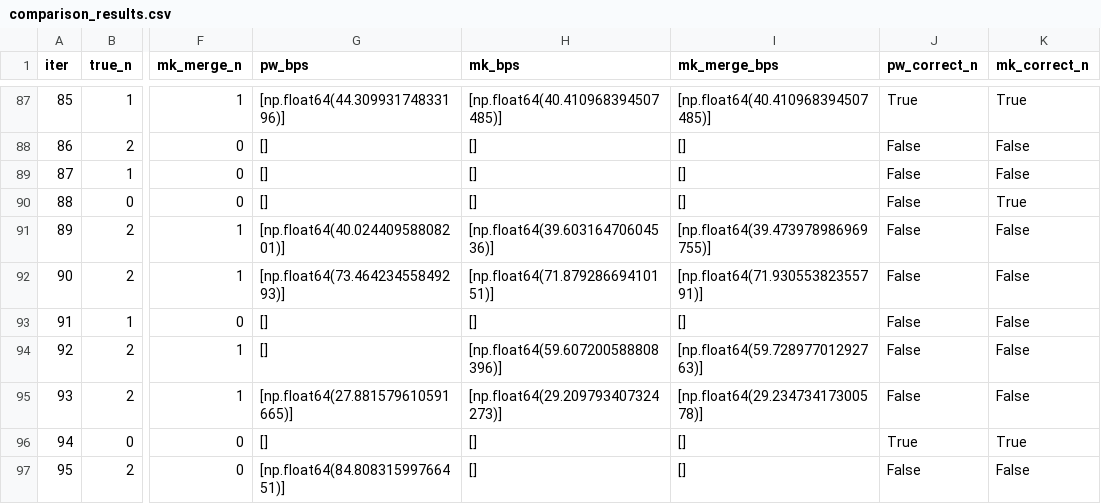
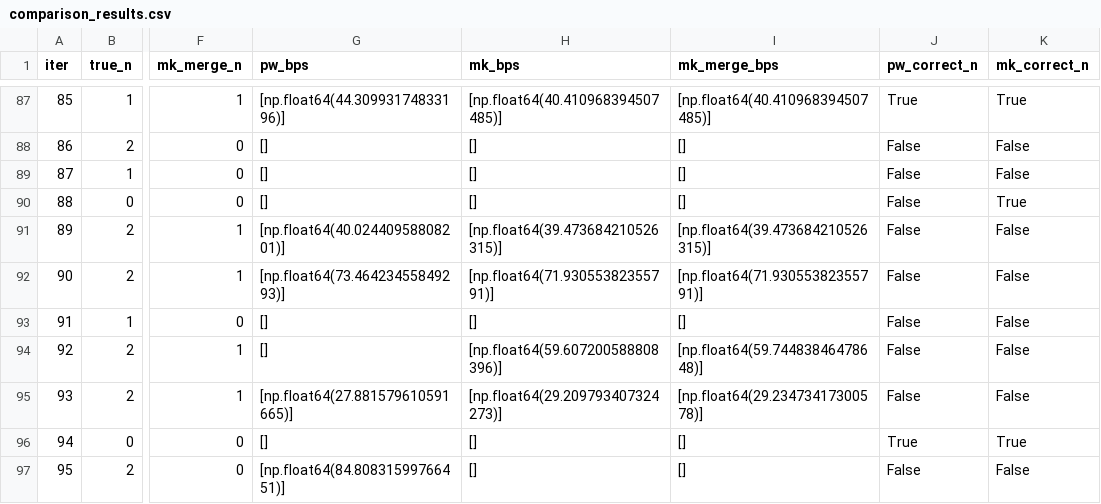
Before and after one commit to LukeAFullard/MannKS_dev, a CSV file: validation/52_Low_SNR_Breakpoint/comparison_results.csv, drawn as a sheet; only a part is shown, gaps mark what is left out; the diff covers the shown part only; the diff names each change by its address in the sheet, - before the commit and + after, or states it on an @@ line.

```diff
--- a/validation/52_Low_SNR_Breakpoint/comparison_results.csv
+++ b/validation/52_Low_SNR_Breakpoint/comparison_results.csv
-H91 (mk_bps): [np.float64(39.60316470604536)]
+H91 (mk_bps): [np.float64(39.473684210526315)]
-I91 (mk_merge_bps): [np.float64(39.473978986969755)]
+I91 (mk_merge_bps): [np.float64(39.473684210526315)]
-H92 (mk_bps): [np.float64(71.87928669410151)]
+H92 (mk_bps): [np.float64(71.93055382355791)]
-I94 (mk_merge_bps): [np.float64(59.72897701292763)]
+I94 (mk_merge_bps): [np.float64(59.74483846478648)]
```
Also changed, not shown: 82 edited cells elsewhere in this file, 3 other files.
